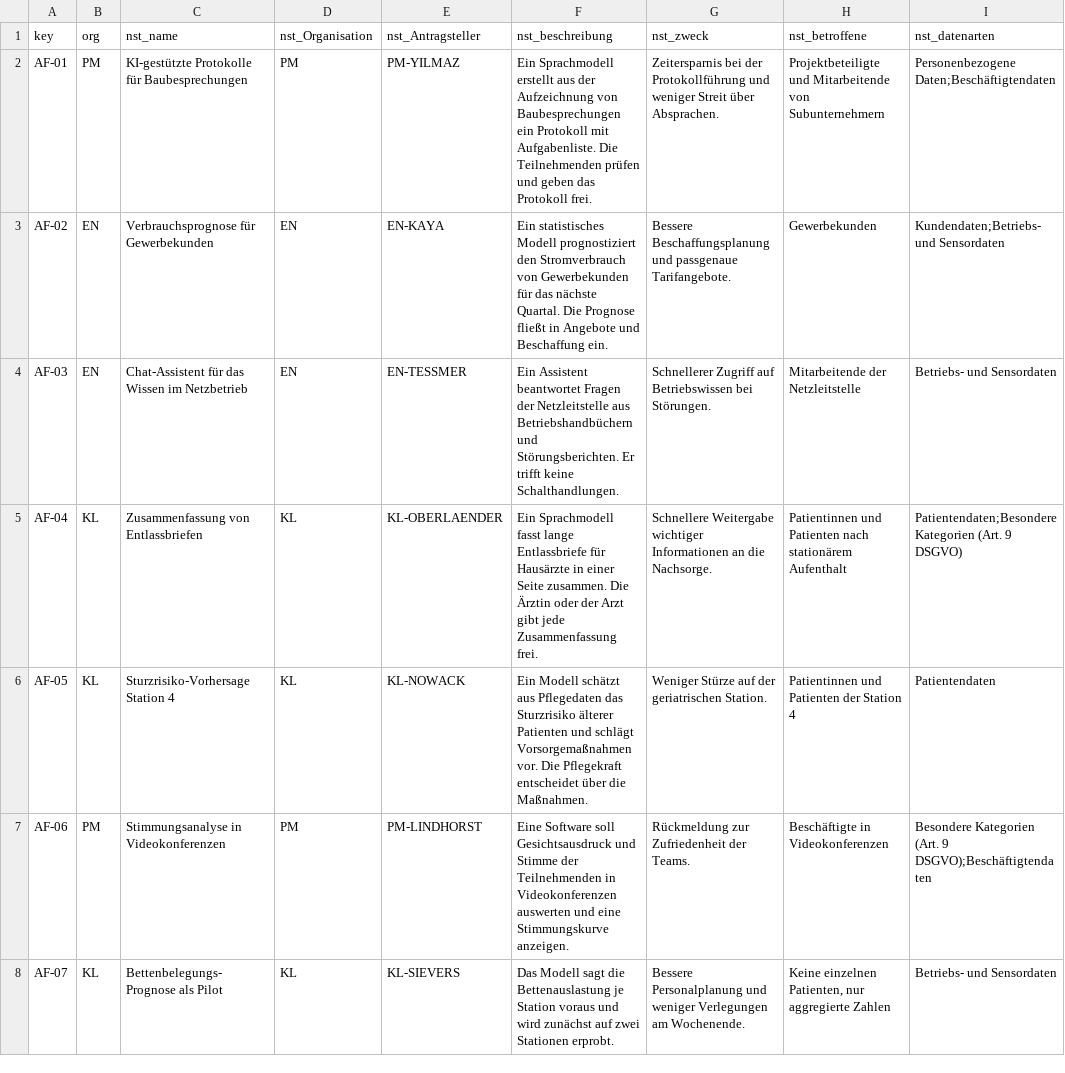
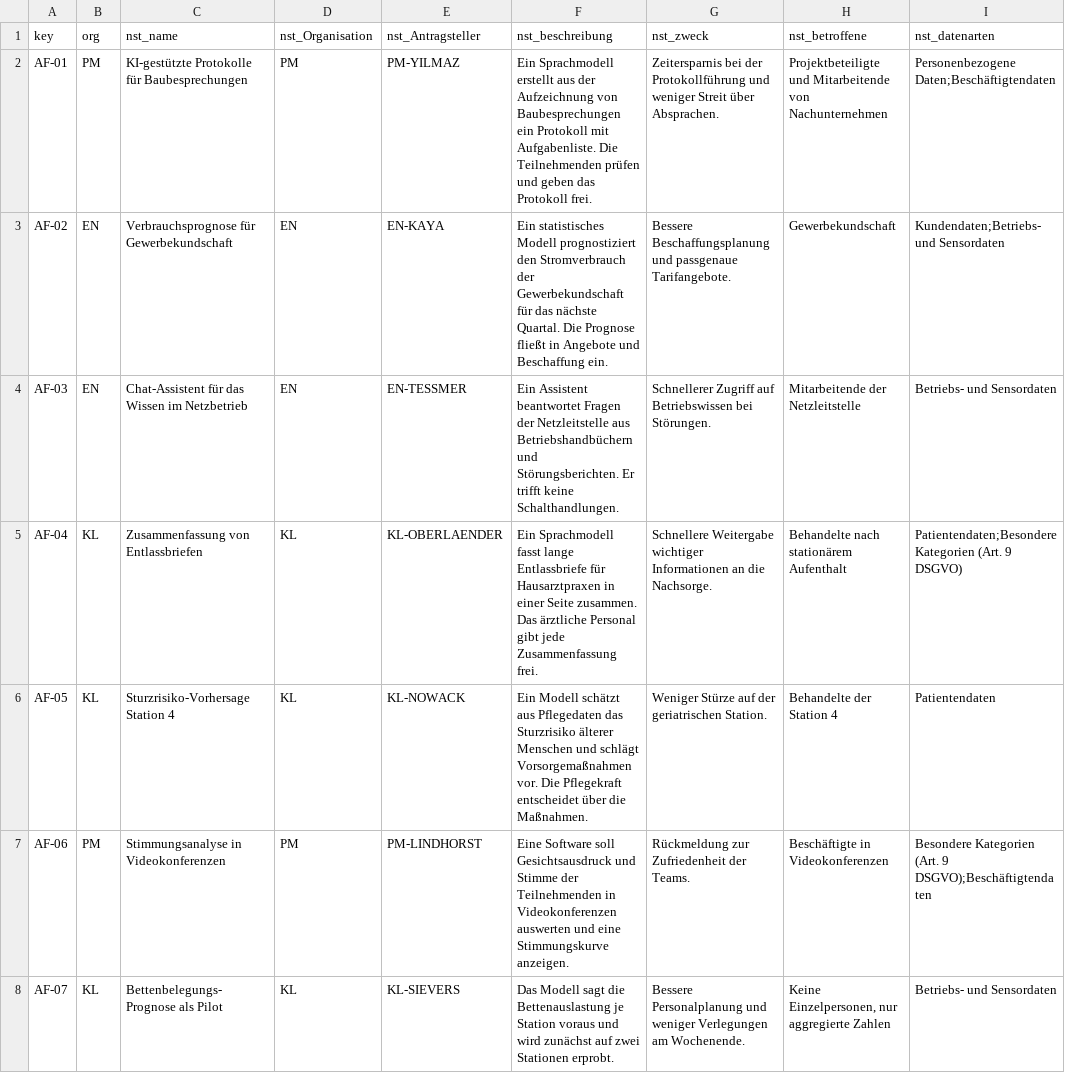
Before and after one commit to HARISPAARTAN/ki-register, a CSV file: data/seed/anwendungsfaelle.csv, drawn as a sheet; only a part is shown; the diff names each change by its address in the sheet, - before the commit and + after, or states it on an @@ line.

```diff
--- a/data/seed/anwendungsfaelle.csv
+++ b/data/seed/anwendungsfaelle.csv
-H2 (nst_betroffene): …Mitarbeitende von Subunternehmern
+H2 (nst_betroffene): …Mitarbeitende von Nachunternehmen
-C3 (nst_name): Verbrauchsprognose für Gewerbekunden
+C3 (nst_name): Verbrauchsprognose für Gewerbekundschaft
-F3 (nst_beschreibung): …den Stromverbrauch von Gewerbekunden für das…
+F3 (nst_beschreibung): …den Stromverbrauch der Gewerbekundschaft für das…
-H3 (nst_betroffene): Gewerbekunden
+H3 (nst_betroffene): Gewerbekundschaft
-F5 (nst_beschreibung): …Entlassbriefe für Hausärzte in einer Seite zusammen. Die Ärztin oder der Arzt gibt jede…
+F5 (nst_beschreibung): …Entlassbriefe für Hausarztpraxen in einer Seite zusammen. Das ärztliche Personal gibt jede…
-H5 (nst_betroffene): Patientinnen und Patienten nach stationärem…
+H5 (nst_betroffene): Behandelte nach stationärem…
-F6 (nst_beschreibung): …Sturzrisiko älterer Patienten und schlägt…
+F6 (nst_beschreibung): …Sturzrisiko älterer Menschen und schlägt…
-H6 (nst_betroffene): Patientinnen und Patienten der Station 4
+H6 (nst_betroffene): Behandelte der Station 4
-H8 (nst_betroffene): Keine einzelnen Patienten, nur aggregierte…
+H8 (nst_betroffene): Keine Einzelpersonen, nur aggregierte…
```
Also changed, not shown: data/seed/kisysteme.csv, data/seed/massnahmen.csv, 13 other files.
